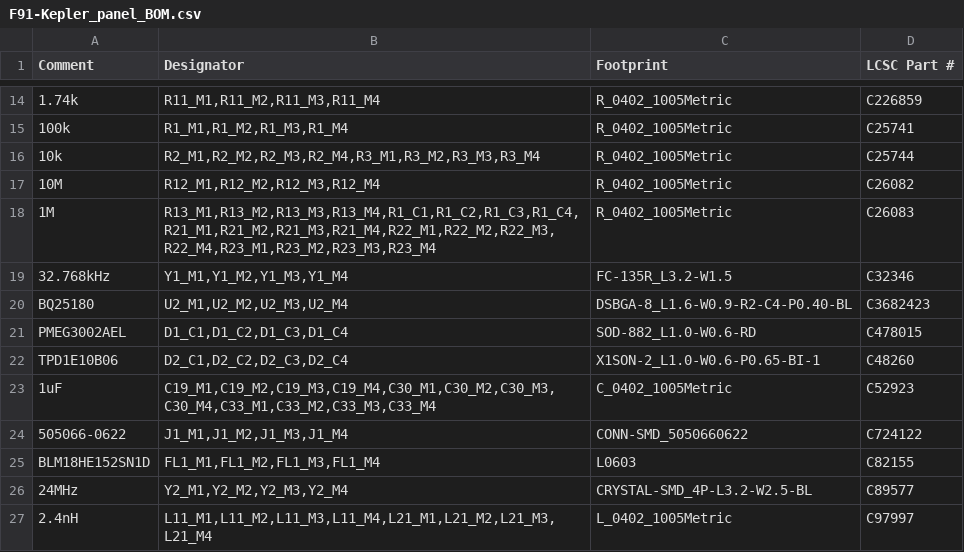
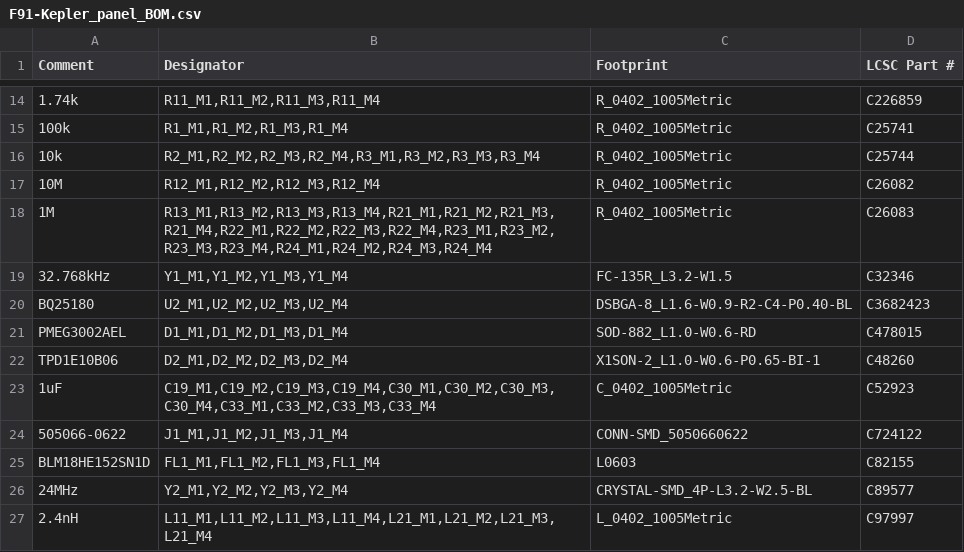
Before and after one commit to alin742/F91-Tycho, a CSV file: Hardware/KiCad/panel/fab/F91-Kepler_panel_BOM.csv, drawn as a sheet; only a part is shown, gaps mark what is left out; the diff names each change by its address in the sheet, - before the commit and + after, or states it on an @@ line.

```diff
--- a/Hardware/KiCad/panel/fab/F91-Kepler_panel_BOM.csv
+++ b/Hardware/KiCad/panel/fab/F91-Kepler_panel_BOM.csv
-B18 (Designator): R13_M1,R13_M2,R13_M3,R13_M4,R1_C1,R1_C2,R1_C3,R1_C4,R21_M1,R21_M2,R21_M3,R21_M4,R22_M1,R22_M2,R22_M3,R22_M4,R23_M1,R23_M2,R23_M3,R23_M4
+B18 (Designator): R13_M1,R13_M2,R13_M3,R13_M4,R21_M1,R21_M2,R21_M3,R21_M4,R22_M1,R22_M2,R22_M3,R22_M4,R23_M1,R23_M2,R23_M3,R23_M4,R24_M1,R24_M2,R24_M3,R24_M4
-B21 (Designator): D1_C1,D1_C2,D1_C3,D1_C4
+B21 (Designator): D1_M1,D1_M2,D1_M3,D1_M4
-B22 (Designator): D2_C1,D2_C2,D2_C3,D2_C4
+B22 (Designator): D2_M1,D2_M2,D2_M3,D2_M4
```
Also changed, not shown: Hardware/KiCad/panel/fab/F91-Kepler_panel_CPL.csv, 23 other files.
